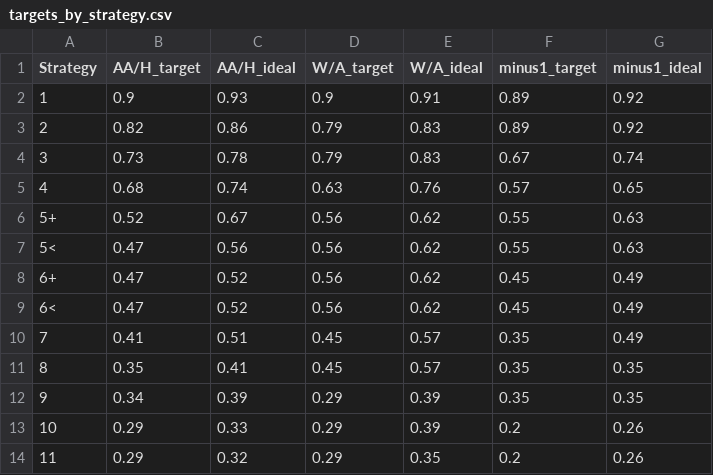
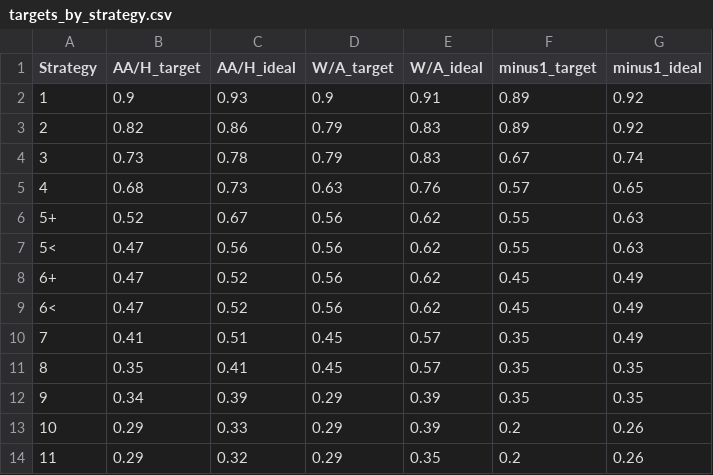
Before and after one commit to nobleschools/college-lists, a CSV file: inputs/targets_by_strategy.csv, drawn as a sheet.

```diff
--- a/inputs/targets_by_strategy.csv
+++ b/inputs/targets_by_strategy.csv
@@ -4,3 +4,3 @@ Strategy,AA/H_target,AA/H_ideal,W/A_target,W/A_ideal,minus1_target,minus1_ideal
 3,0.73,0.78,0.79,0.83,0.67,0.74
-4,0.68,0.74,0.63,0.76,0.57,0.65
+4,0.68,0.73,0.63,0.76,0.57,0.65
 5+,0.52,0.67,0.56,0.62,0.55,0.63
```
Also changed, not shown: inputs/all_colleges.csv, inputs/sat_to_act.csv, 4 other files.
